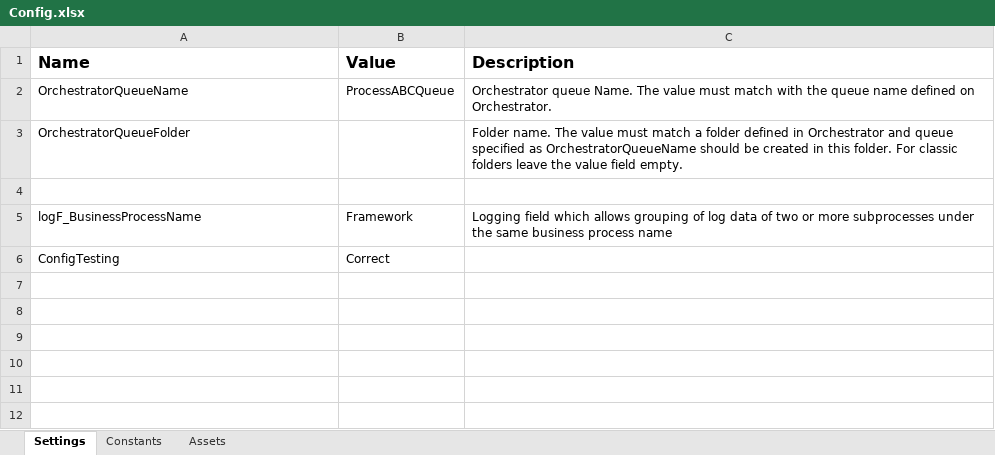
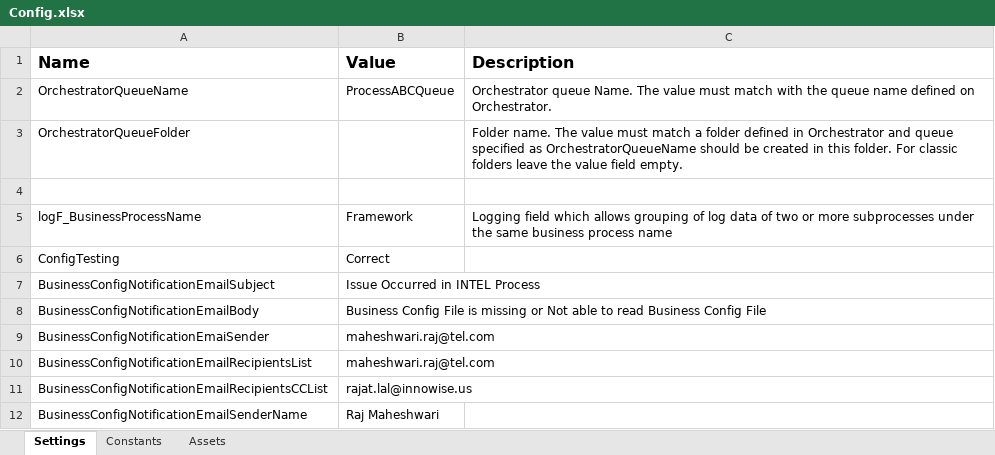
Before and after one commit to FBAP/FBSG_RPA_TEL_AR_INTEL, an Excel workbook: Data/Config.xlsx, sheet Settings, drawn as a sheet; values as stored, in another font and other column widths than the file's, no borders; the diff names each change by its address in the sheet, - before the commit and + after, or states it on an @@ line.

```diff
--- a/Data/Config.xlsx (sheet Settings)
+++ b/Data/Config.xlsx (sheet Settings)
+row 7: BusinessConfigNotificationEmailSubject | Issue Occurred in INTEL Process
+row 8: BusinessConfigNotificationEmailBody | Business Config File is missing or Not able to read Business Config File
+row 9: BusinessConfigNotificationEmaiSender | maheshwari.raj@tel.com
+row 10: BusinessConfigNotificationEmailRecipientsList | maheshwari.raj@tel.com
+row 11: BusinessConfigNotificationEmailRecipientsCCList | rajat.lal@innowise.us
+row 12: BusinessConfigNotificationEmailSenderName | Raj Maheshwari
```
Also changed, not shown: 12 other files.
